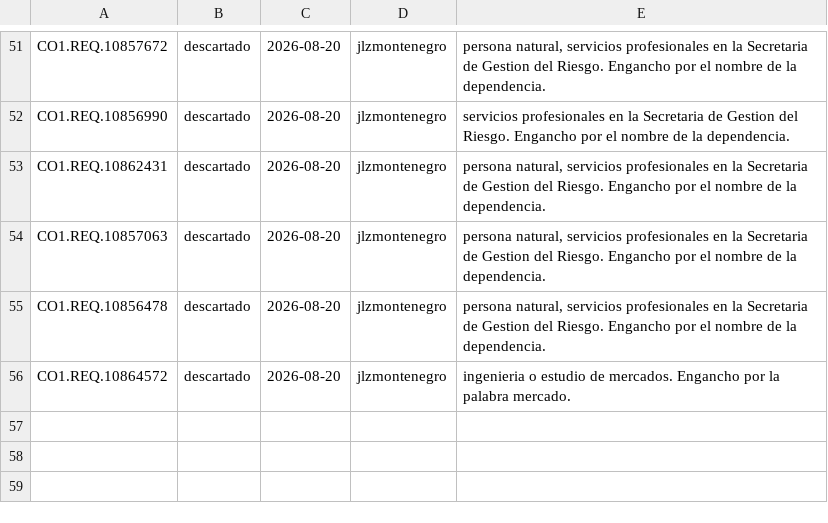
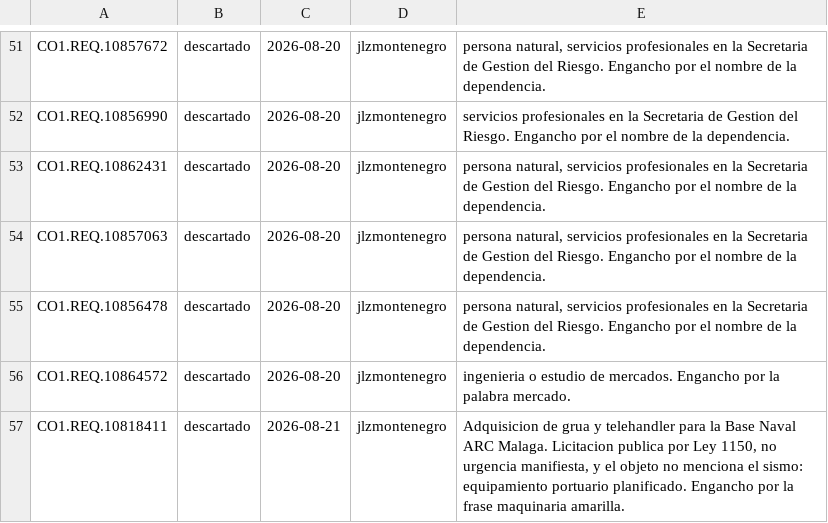
Before and after one commit to jlzmontenegro/contratacion-urgencia-manifiesta-valle, a CSV file: revisiones.csv, drawn as a sheet; only a part is shown, gaps mark what is left out; the diff names each change by its address in the sheet, - before the commit and + after, or states it on an @@ line.

```diff
--- a/revisiones.csv
+++ b/revisiones.csv
+row 57: CO1.REQ.10818411 | descartado | 2026-08-21 | jlzmontenegro | Adquisicion de grua y telehandler para la Base Naval ARC Malaga. Licitacion publica por Ley 1150, no urgencia manifiesta, y el objeto no menciona el sismo: equipamiento portuario planificado. Engancho por la frase maquinaria amarilla.
```
